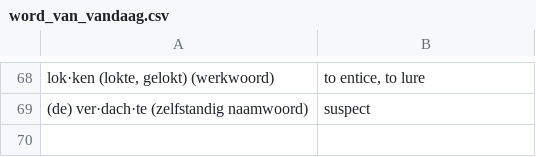
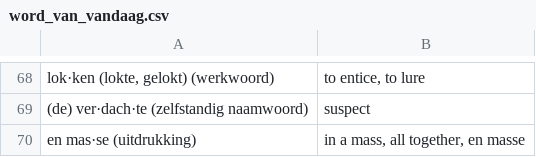
Before and after one commit to GNMoseke/dotfiles, a CSV file: flashcards/.athenaeum/word_van_vandaag.csv, drawn as a sheet; only a part is shown, gaps mark what is left out.

Commit message:
auto(flashcards): wvv

```diff
--- a/flashcards/.athenaeum/word_van_vandaag.csv
+++ b/flashcards/.athenaeum/word_van_vandaag.csv
@@ -69 +69,2 @@
 "(de) ver·dach·te (zelfstandig naamwoord)","suspect"
+"en mas·se (uitdrukking)","in a mass, all together, en masse"
```
